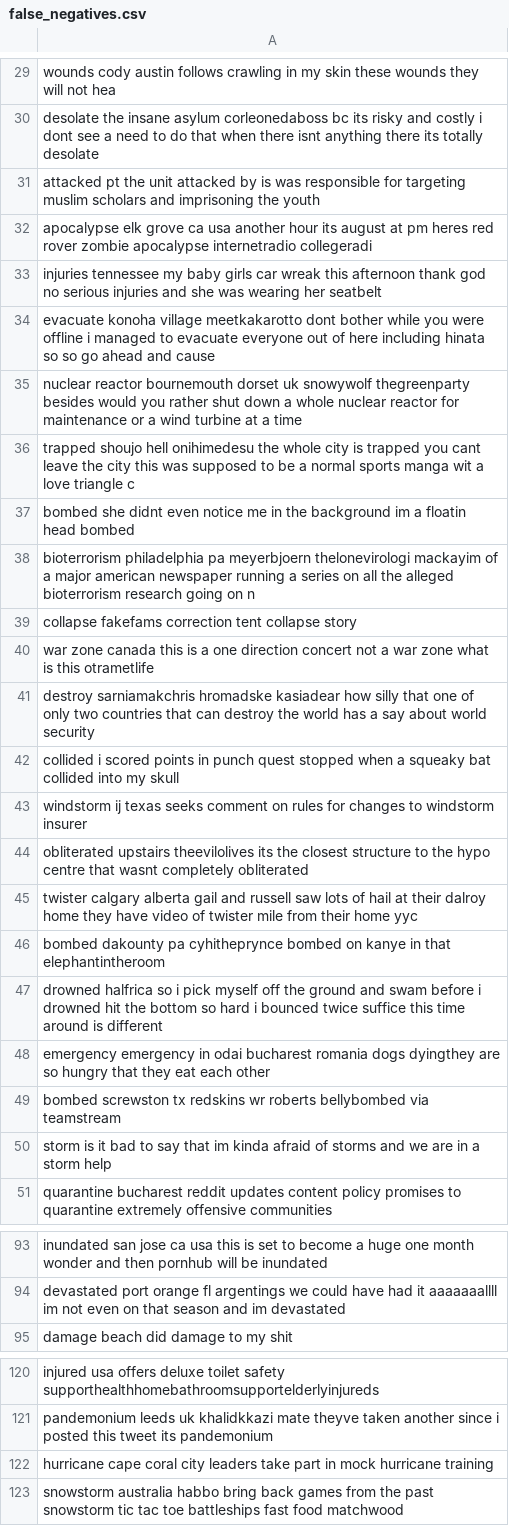
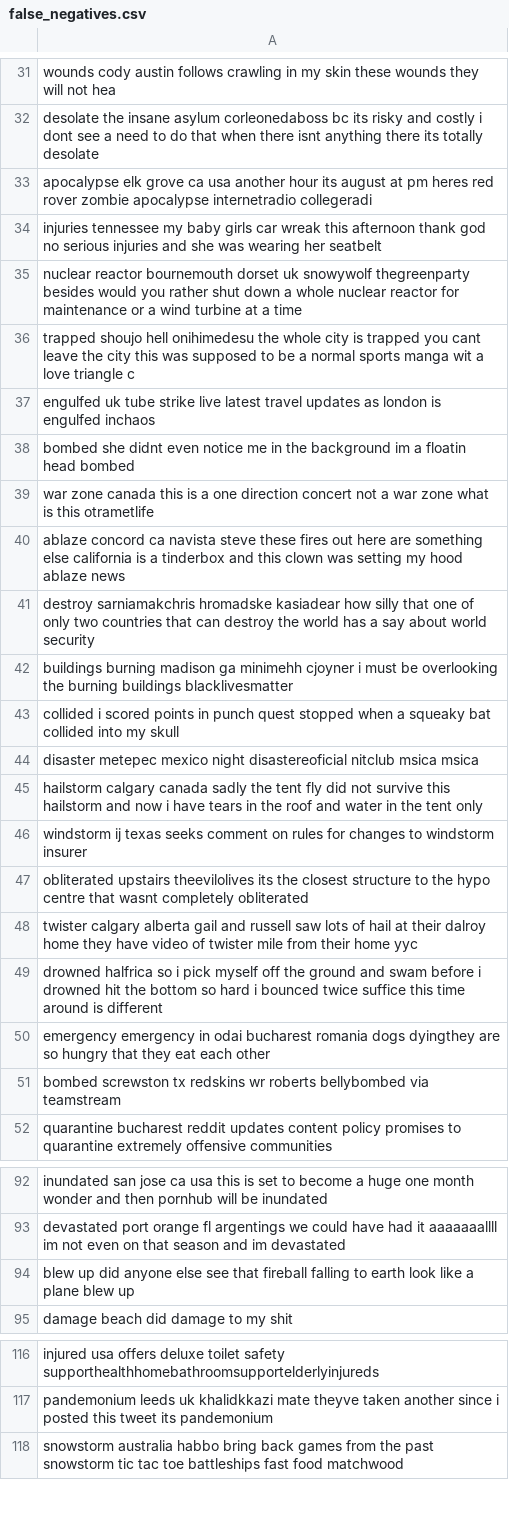
Before and after one commit to abnud11/kaggle-nlp-disaster-tweets, a CSV file: false_negatives.csv, drawn as a sheet; only a part is shown, gaps mark what is left out; the diff covers the shown part only.

```diff
--- a/false_negatives.csv
+++ b/false_negatives.csv
@@ -30,14 +32,15 @@
 "desolate the insane asylum corleonedaboss bc its risky and costly i dont see a need to do that when there isnt anything there its totally desolate"
-"attacked pt the unit attacked by is was responsible for targeting muslim scholars and imprisoning the youth"
 "apocalypse elk grove ca usa another hour its august   at pm heres red rover zombie apocalypse  internetradio collegeradi"
 "injuries tennessee my baby girls car wreak this afternoon thank god no serious injuries and she was wearing her seatbelt"
-"evacuate konoha village meetkakarotto dont bother while you were offline i managed to evacuate everyone out of here including hinata so so go ahead and cause"
 "nuclear reactor bournemouth dorset uk snowywolf thegreenparty besides would you rather shut down a whole nuclear reactor for maintenance or a wind turbine at a time"
 "trapped shoujo hell onihimedesu the whole city is trapped you cant leave the city this was supposed to be a normal sports manga wit a love triangle c"
+"engulfed uk tube strike live latest travel updates as london is engulfed inchaos"
 "bombed she didnt even notice me in the background im a floatin head bombed"
-"bioterrorism philadelphia pa meyerbjoern thelonevirologi mackayim of a major american newspaper running a series on all the alleged bioterrorism research going on n"
-"collapse fakefams correction tent collapse story"
 "war zone canada this is a one direction concert not a war zone what is this otrametlife"
+"ablaze concord ca navista steve these fires out here are something else california is a tinderbox  and this clown was setting my hood ablaze news"
 "destroy sarniamakchris hromadske kasiadear how silly that one of only two countries that can destroy the world has a say about world security"
+"buildings burning madison ga minimehh cjoyner i must be overlooking the burning buildings blacklivesmatter"
 "collided i scored  points in punch quest stopped when a squeaky bat collided into my skull"
+"disaster metepec mexico  night disastereoficial  nitclub msica msica"
+"hailstorm calgary canada sadly the tent fly did not survive this hailstorm and now i have tears in the roof and water in the tent only"
 "windstorm ij texas seeks comment on rules for changes to windstorm insurer"
@@ -45,3 +48,2 @@
 "twister calgary alberta gail and russell saw lots of hail at their dalroy home  they have video of twister  mile from their home yyc"
-"bombed dakounty pa cyhitheprynce bombed on kanye in that elephantintheroom"
 "drowned halfrica so i pick myself off the ground and swam before i drowned hit the bottom so hard i bounced twice suffice this time around is different"
@@ -49,3 +51,2 @@
 "bombed screwston tx redskins wr roberts bellybombed  via teamstream"
-"storm is it bad to say that im kinda afraid of storms and we are in a storm help"
 "quarantine bucharest reddit updates content policy promises to quarantine extremely offensive communities"
@@ -94,2 +93,3 @@
 "devastated port orange fl argentings we could have had it aaaaaaallll im not even on that season and im devastated"
+"blew up did anyone else see that fireball falling to earth look like a plane blew up"
 "damage beach did damage to my shit"
@@ -121,3 +117,2 @@
 "pandemonium leeds uk khalidkkazi mate theyve taken another  since i posted this tweet its pandemonium"
-"hurricane cape coral city leaders take part in mock hurricane training"
 "snowstorm australia habbo bring back games from the past snowstorm tic tac toe battleships fast food matchwood"
```
Also changed, not shown: 14 added rows, 15 removed rows and 6 edited cells elsewhere in this file, false_positives.csv, submission.csv, 3 other files.
